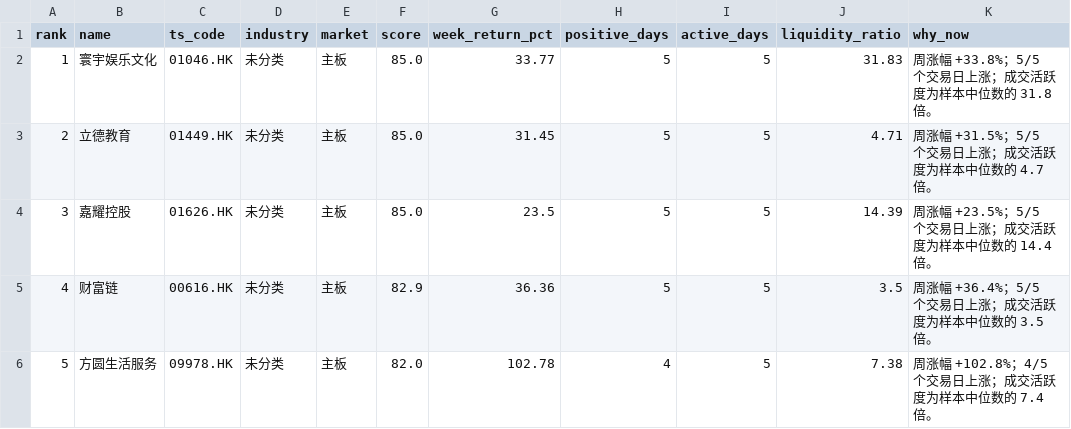
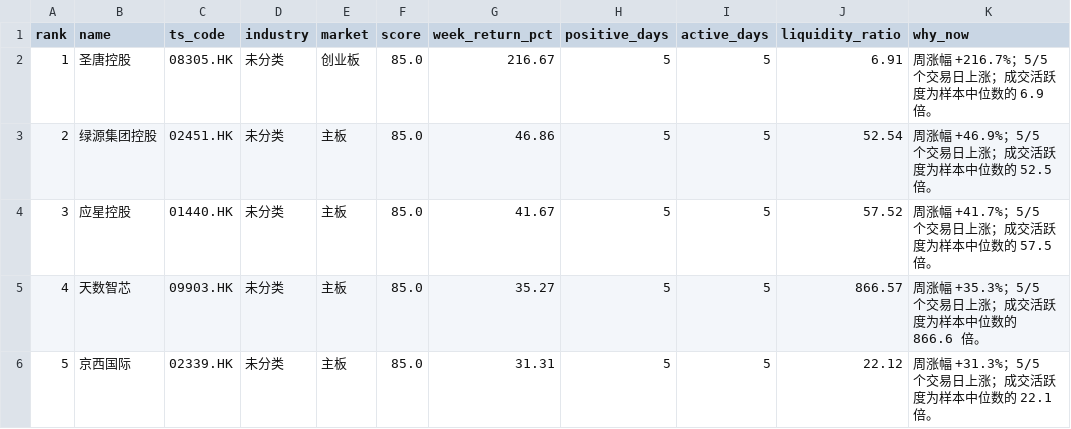
Before and after one commit to zengbin93/recap-agent, a CSV file: hk-weekly-recap/latest.csv, drawn as a sheet; only a part is shown; the diff covers the shown part only; the diff names each change by its address in the sheet, - before the commit and + after, or states it on an @@ line.

```diff
--- a/hk-weekly-recap/latest.csv
+++ b/hk-weekly-recap/latest.csv
-B2 (name): 寰宇娱乐文化
+B2 (name): 圣唐控股
-C2 (ts_code): 01046.HK
+C2 (ts_code): 08305.HK
-E2 (market): 主板
+E2 (market): 创业板
-G2 (week_return_pct): 33.77
+G2 (week_return_pct): 216.67
-J2 (liquidity_ratio): 31.83
+J2 (liquidity_ratio): 6.91
-K2 (why_now): 周涨幅 +33.8%；5/5 个交易日上涨；成交活跃度为样本中位数的 31.8 倍。
+K2 (why_now): 周涨幅 +216.7%；5/5 个交易日上涨；成交活跃度为样本中位数的 6.9 倍。
-B3 (name): 立德教育
+B3 (name): 绿源集团控股
-C3 (ts_code): 01449.HK
+C3 (ts_code): 02451.HK
-G3 (week_return_pct): 31.45
+G3 (week_return_pct): 46.86
-J3 (liquidity_ratio): 4.71
+J3 (liquidity_ratio): 52.54
-K3 (why_now): 周涨幅 +31.5%；5/5 个交易日上涨；成交活跃度为样本中位数的 4.7 倍。
+K3 (why_now): 周涨幅 +46.9%；5/5 个交易日上涨；成交活跃度为样本中位数的 52.5 倍。
-B4 (name): 嘉耀控股
+B4 (name): 应星控股
-C4 (ts_code): 01626.HK
+C4 (ts_code): 01440.HK
-G4 (week_return_pct): 23.5
+G4 (week_return_pct): 41.67
-J4 (liquidity_ratio): 14.39
+J4 (liquidity_ratio): 57.52
-K4 (why_now): 周涨幅 +23.5%；5/5 个交易日上涨；成交活跃度为样本中位数的 14.4 倍。
+K4 (why_now): 周涨幅 +41.7%；5/5 个交易日上涨；成交活跃度为样本中位数的 57.5 倍。
-B5 (name): 财富链
+B5 (name): 天数智芯
-C5 (ts_code): 00616.HK
+C5 (ts_code): 09903.HK
-F5 (score): 82.9
+F5 (score): 85.0
-G5 (week_return_pct): 36.36
+G5 (week_return_pct): 35.27
-J5 (liquidity_ratio): 3.5
+J5 (liquidity_ratio): 866.57
-K5 (why_now): 周涨幅 +36.4%；5/5 个交易日上涨；成交活跃度为样本中位数的 3.5 倍。
+K5 (why_now): 周涨幅 +35.3%；5/5 个交易日上涨；成交活跃度为样本中位数的 866.6 倍。
-B6 (name): 方圆生活服务
+B6 (name): 京西国际
-C6 (ts_code): 09978.HK
+C6 (ts_code): 02339.HK
-F6 (score): 82.0
+F6 (score): 85.0
-G6 (week_return_pct): 102.78
+G6 (week_return_pct): 31.31
-H6 (positive_days): 4
+H6 (positive_days): 5
-J6 (liquidity_ratio): 7.38
+J6 (liquidity_ratio): 22.12
-K6 (why_now): 周涨幅 +102.8%；4/5 个交易日上涨；成交活跃度为样本中位数的 7.4 倍。
+K6 (why_now): 周涨幅 +31.3%；5/5 个交易日上涨；成交活跃度为样本中位数的 22.1 倍。
```
Also changed, not shown: 31 edited cells elsewhere in this file, 3 other files.
